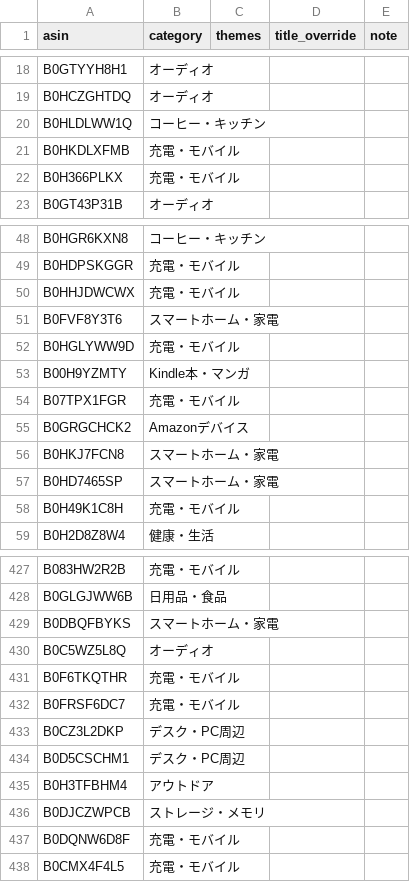
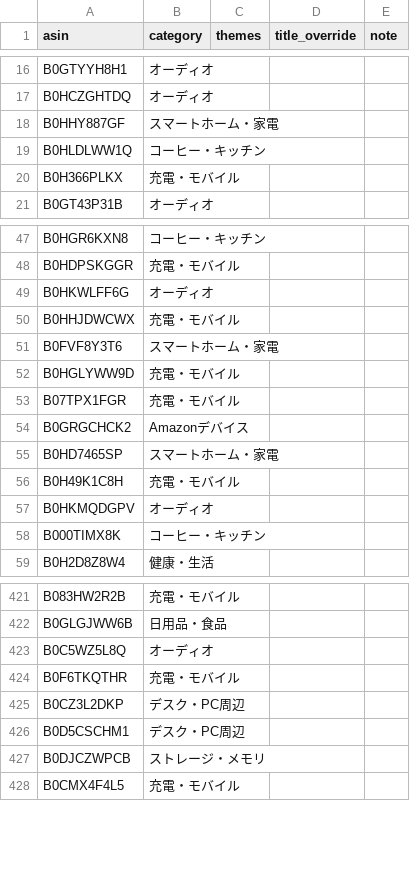
Before and after one commit to yokoichi/amazonsalematome, a CSV file: data/catalog-auto.csv, drawn as a sheet; only a part is shown, gaps mark what is left out; the diff covers the shown part only.

```diff
--- a/data/catalog-auto.csv
+++ b/data/catalog-auto.csv
@@ -19,4 +17,4 @@ B0GTYYH8H1,オーディオ,,,
 B0HCZGHTDQ,オーディオ,,,
+B0HHY887GF,スマートホーム・家電,,,
 B0HLDLWW1Q,コーヒー・キッチン,,,
-B0HKDLXFMB,充電・モバイル,,,
 B0H366PLKX,充電・モバイル,,,
@@ -49,2 +48,3 @@ B0HGR6KXN8,コーヒー・キッチン,,,
 B0HDPSKGGR,充電・モバイル,,,
+B0HKWLFF6G,オーディオ,,,
 B0HHJDWCWX,充電・モバイル,,,
@@ -52,8 +52,8 @@ B0FVF8Y3T6,スマートホーム・家電,,,
 B0HGLYWW9D,充電・モバイル,,,
-B00H9YZMTY,Kindle本・マンガ,,,
 B07TPX1FGR,充電・モバイル,,,
 B0GRGCHCK2,Amazonデバイス,,,
-B0HKJ7FCN8,スマートホーム・家電,,,
 B0HD7465SP,スマートホーム・家電,,,
 B0H49K1C8H,充電・モバイル,,,
+B0HKMQDGPV,オーディオ,,,
+B000TIMX8K,コーヒー・キッチン,,,
 B0H2D8Z8W4,健康・生活,,,
@@ -428,11 +422,7 @@ B083HW2R2B,充電・モバイル,,,
 B0GLGJWW6B,日用品・食品,,,
-B0DBQFBYKS,スマートホーム・家電,,,
 B0C5WZ5L8Q,オーディオ,,,
 B0F6TKQTHR,充電・モバイル,,,
-B0FRSF6DC7,充電・モバイル,,,
 B0CZ3L2DKP,デスク・PC周辺,,,
 B0D5CSCHM1,デスク・PC周辺,,,
-B0H3TFBHM4,アウトドア,,,
 B0DJCZWPCB,ストレージ・メモリ,,,
-B0DQNW6D8F,充電・モバイル,,,
 B0CMX4F4L5,充電・モバイル,,,
```
Also changed, not shown: 31 added rows, 27 removed rows, 7 moved rows and 1 edited cell elsewhere in this file, 1 other file.
